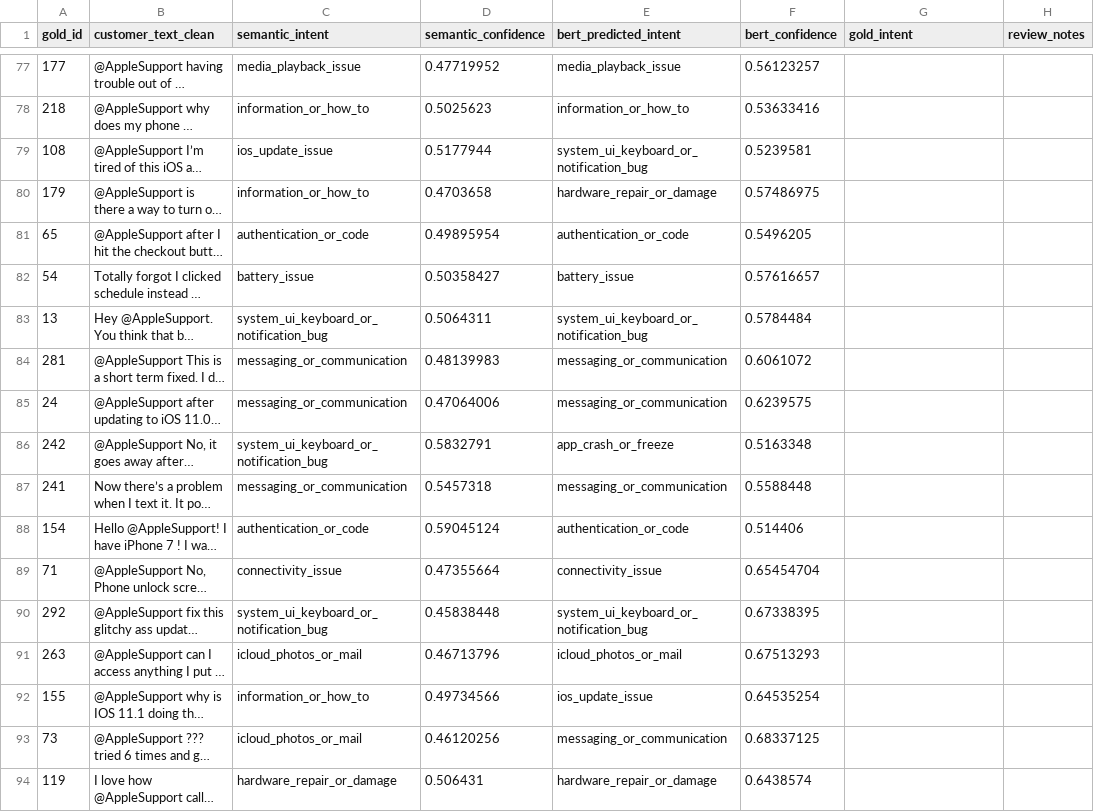
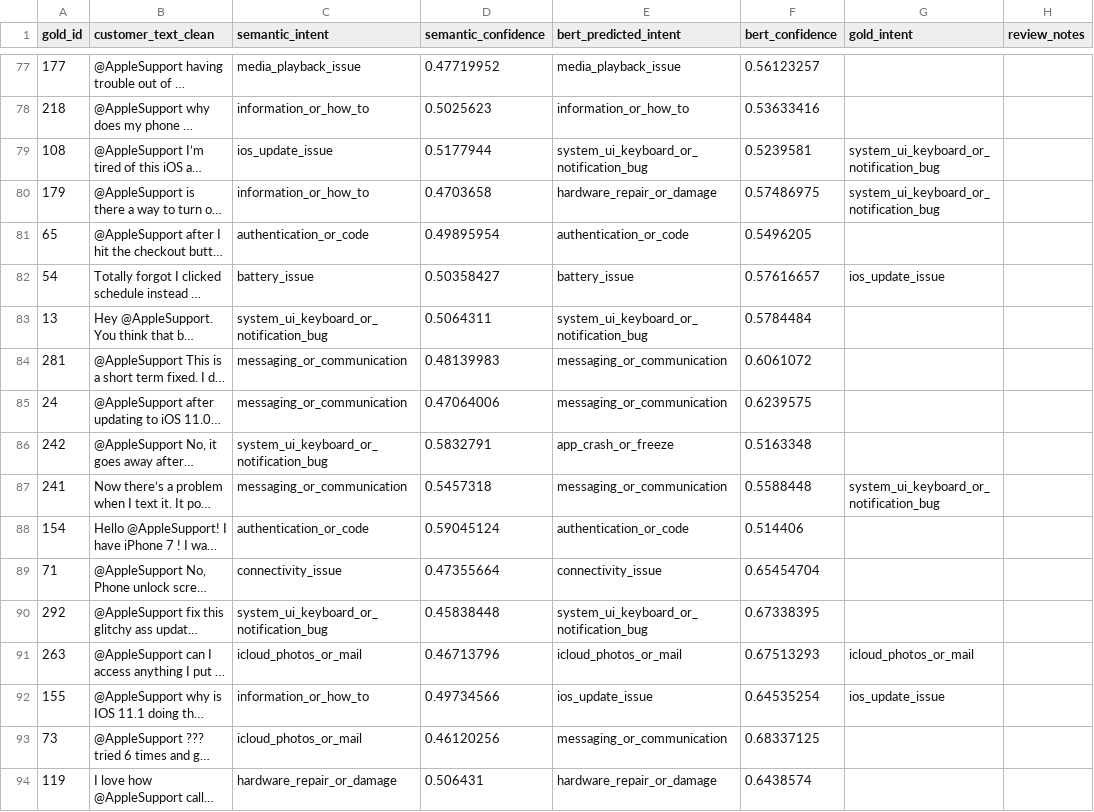
Before and after one commit to ojas1805/hiver-agent-customer-support-project, a CSV file: apple_support_golden_labeled_progress.csv, drawn as a sheet; only a part is shown, gaps mark what is left out; long unchanged cells end in …; the diff covers the shown part only; the diff names each change by its address in the sheet, - before the commit and + after, or states it on an @@ line.

```diff
--- a/apple_support_golden_labeled_progress.csv
+++ b/apple_support_golden_labeled_progress.csv
-G79:G80 (gold_intent): (empty)
+G79:G80 (gold_intent): system_ui_keyboard_or_notification_bug
-G82 (gold_intent): (empty)
+G82 (gold_intent): ios_update_issue
-G87 (gold_intent): (empty)
+G87 (gold_intent): system_ui_keyboard_or_notification_bug
-G91 (gold_intent): (empty)
+G91 (gold_intent): icloud_photos_or_mail
-G92 (gold_intent): (empty)
+G92 (gold_intent): ios_update_issue
```
Also changed, not shown: 50 edited cells elsewhere in this file, 3 other files.
